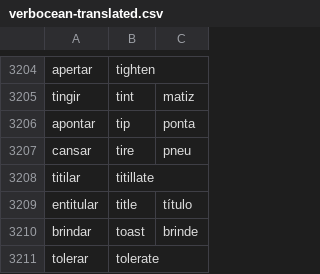
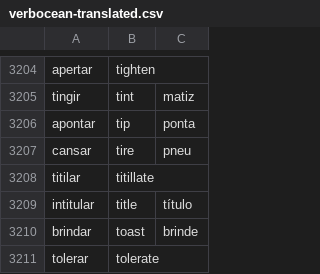
Before and after one commit to own-pt/cl-wnbrowser, a CSV file: corpora/verbocean-translated.csv, drawn as a sheet; only a part is shown, gaps mark what is left out.

Commit message:
intitular not entitular

```diff
--- a/corpora/verbocean-translated.csv
+++ b/corpora/verbocean-translated.csv
@@ -3208,3 +3208,3 @@ cansar,tire,pneu
 titilar,titillate,
-entitular,title,título
+intitular,title,título
 brindar,toast,brinde
```
